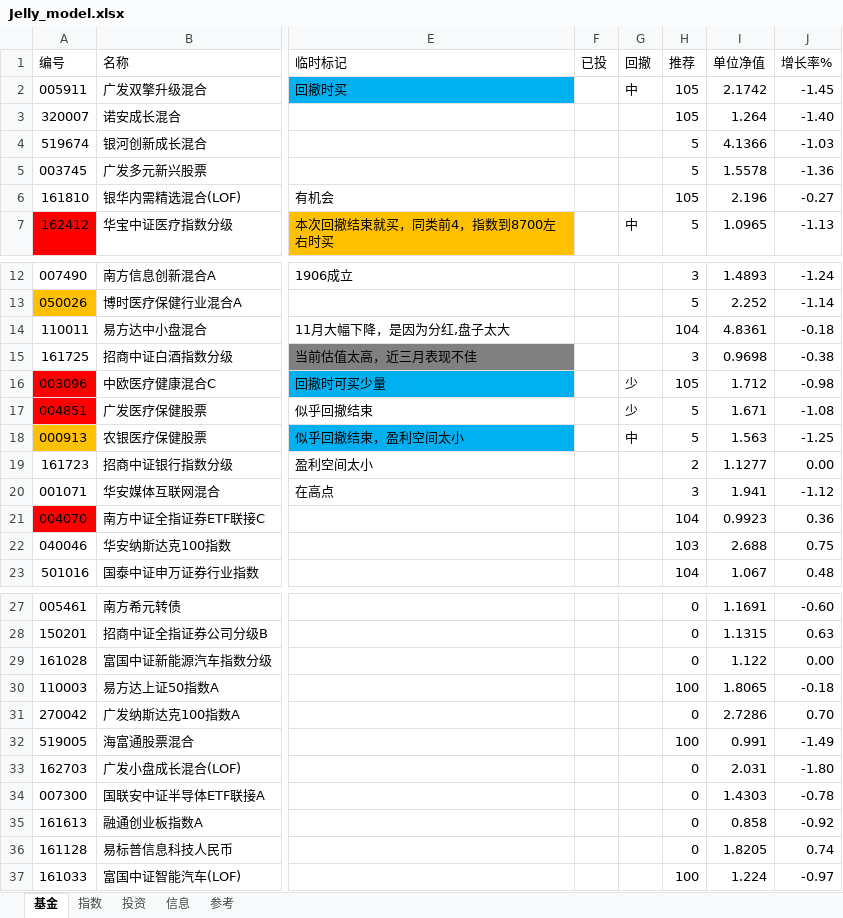
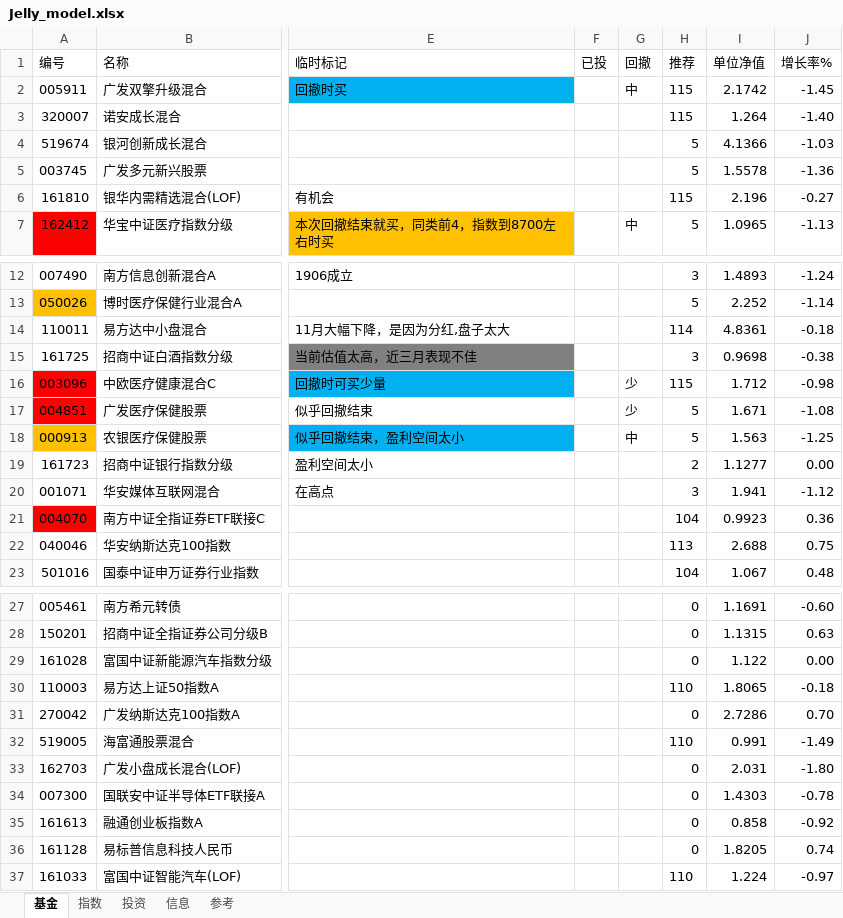
Before and after one commit to sinojelly/FundHelper, an Excel workbook: fund/Jelly_model.xlsx, sheet 基金, drawn as a sheet; only a part is shown, gaps mark what is left out; values as stored, in another font and other column widths than the file's, no borders; conditional formats not drawn; the diff names each change by its address in the sheet, - before the commit and + after, or states it on an @@ line.

Commit message:
add means to fund level.

```diff
--- a/fund/Jelly_model.xlsx (sheet 基金)
+++ b/fund/Jelly_model.xlsx (sheet 基金)
-H2:H3 (推荐): 105
+H2:H3 (推荐): 115
-H6 (推荐): 105
+H6 (推荐): 115
-H14 (推荐): 104
+H14 (推荐): 114
-H16 (推荐): 105
+H16 (推荐): 115
-H22 (推荐): 103
+H22 (推荐): 113
-H30 (推荐): 100
+H30 (推荐): 110
-H32 (推荐): 100
+H32 (推荐): 110
-H37 (推荐): 100
+H37 (推荐): 110
```
Also changed, not shown: 1 other file.
